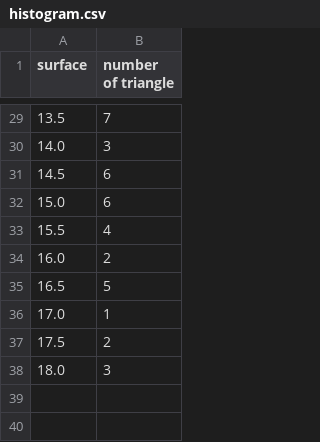
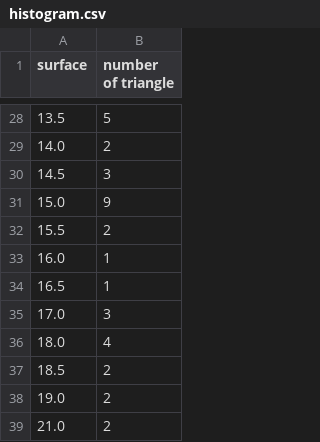
Before and after one commit to TheGregggg/microProjet-Polytech-2023, a CSV file: results/grid 8x8/histogram.csv, drawn as a sheet; only a part is shown, gaps mark what is left out; the diff covers the shown part only.

```diff
--- a/results/grid 8x8/histogram.csv
+++ b/results/grid 8x8/histogram.csv
@@ -29,10 +28,12 @@ surface,number of triangle
-13.5,7
-14.0,3
-14.5,6
-15.0,6
-15.5,4
-16.0,2
-16.5,5
-17.0,1
-17.5,2
-18.0,3
+13.5,5
+14.0,2
+14.5,3
+15.0,9
+15.5,2
+16.0,1
+16.5,1
+17.0,3
+18.0,4
+18.5,2
+19.0,2
+21.0,2
```
Also changed, not shown: 1 removed row and 23 edited cells elsewhere in this file, results/grid 8x8/triangles.csv, 4 other files.
